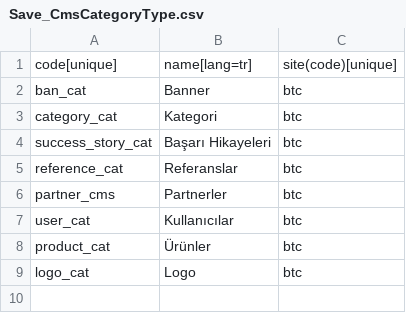
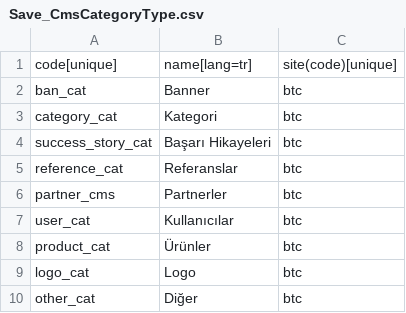
Before and after one commit to copoglumahmut2/btcstore-dataintegration, a CSV file: src/main/resources/btc/02/Save_CmsCategoryType.csv, drawn as a sheet.

```diff
--- a/src/main/resources/btc/02/Save_CmsCategoryType.csv
+++ b/src/main/resources/btc/02/Save_CmsCategoryType.csv
@@ -9 +9,2 @@
 "logo_cat","Logo","btc"
+"other_cat","Diğer","btc"
```
Also changed, not shown: src/main/resources/btc/02/Save_Parameter.csv, src/main/resources/btc/03/Save_CmsCategory.csv.
